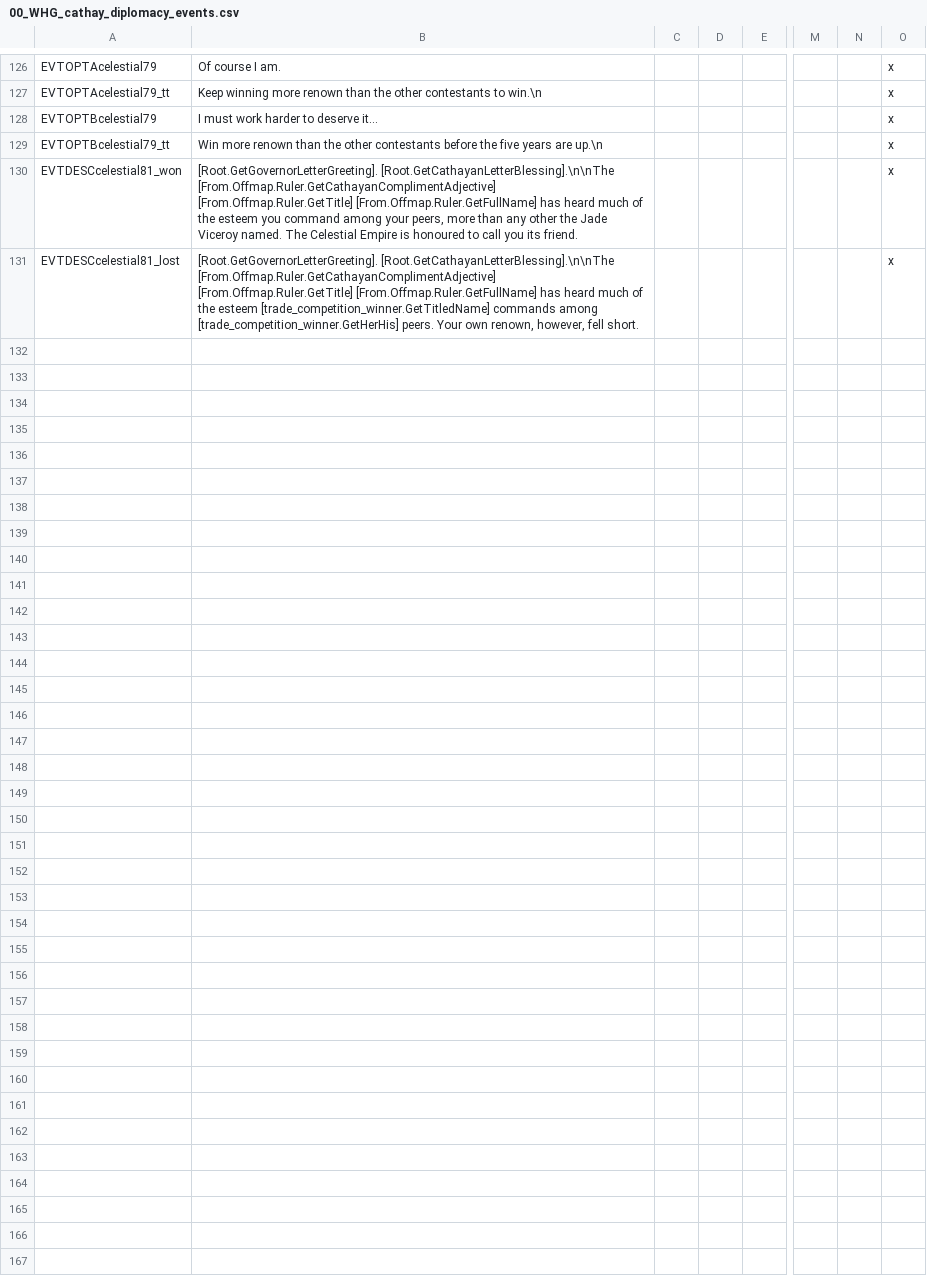
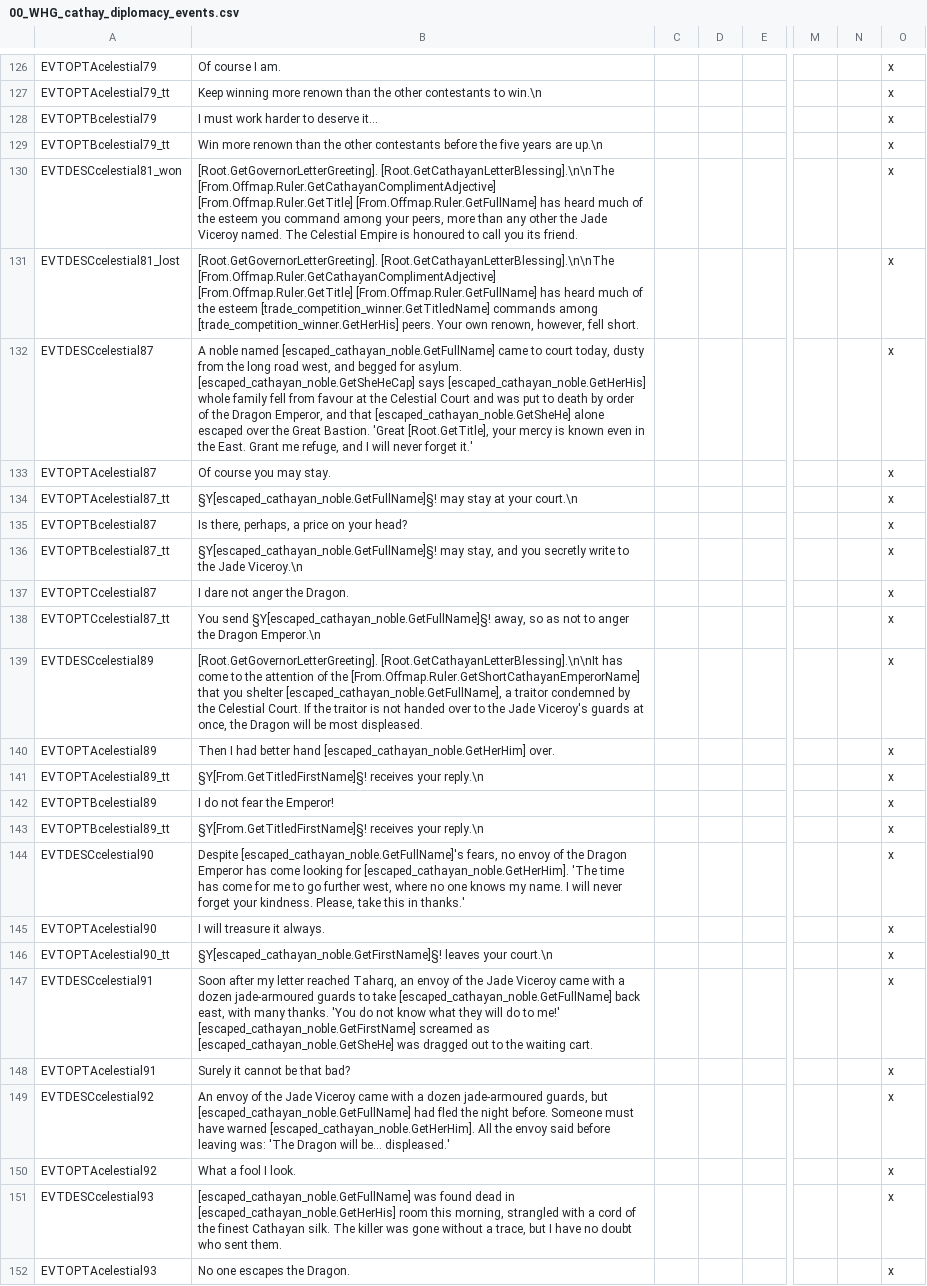
Before and after one commit to Komioski/WH-Geheimnisnacht, a CSV file: localisation/00_WHG_cathay_diplomacy_events.csv, drawn as a sheet; only a part is shown, gaps mark what is left out; rows hold the shown columns only; the diff names each change by its address in the sheet, - before the commit and + after, or states it on an @@ line.

```diff
--- a/localisation/00_WHG_cathay_diplomacy_events.csv
+++ b/localisation/00_WHG_cathay_diplomacy_events.csv
+row 132: EVTDESCcelestial87 | A noble named [escaped_cathayan_noble.GetFullName] came to court today, dusty from the long road west, and begged for asylum. [escaped_cathayan_noble.GetSheHeCap] says [escaped_cathayan_noble.GetHerHis] whole family fell from favour at the Celestial Court and was put to death by order of the Dragon Emperor, and that [escaped_cathayan_noble.GetSheHe] alone escaped over the Great Bastion. 'Great [Root.GetTitle], your mercy is known even in the East. Grant me refuge, and I will never forget it.' |  |  |  |  |  | x
+row 133: EVTOPTAcelestial87 | Of course you may stay. |  |  |  |  |  | x
+row 134: EVTOPTAcelestial87_tt | §Y[escaped_cathayan_noble.GetFullName]§! may stay at your court.\n |  |  |  |  |  | x
+row 135: EVTOPTBcelestial87 | Is there, perhaps, a price on your head? |  |  |  |  |  | x
+row 136: EVTOPTBcelestial87_tt | §Y[escaped_cathayan_noble.GetFullName]§! may stay, and you secretly write to the Jade Viceroy.\n |  |  |  |  |  | x
+row 137: EVTOPTCcelestial87 | I dare not anger the Dragon. |  |  |  |  |  | x
+row 138: EVTOPTCcelestial87_tt | You send §Y[escaped_cathayan_noble.GetFullName]§! away, so as not to anger the Dragon Emperor.\n |  |  |  |  |  | x
+row 139: EVTDESCcelestial89 | [Root.GetGovernorLetterGreeting]. [Root.GetCathayanLetterBlessing].\n\nIt has come to the attention of the [From.Offmap.Ruler.GetShortCathayanEmperorName] that you shelter [escaped_cathayan_noble.GetFullName], a traitor condemned by the Celestial Court. If the traitor is not handed over to the Jade Viceroy's guards at once, the Dragon will be most displeased. |  |  |  |  |  | x
+row 140: EVTOPTAcelestial89 | Then I had better hand [escaped_cathayan_noble.GetHerHim] over. |  |  |  |  |  | x
+row 141: EVTOPTAcelestial89_tt | §Y[From.GetTitledFirstName]§! receives your reply.\n |  |  |  |  |  | x
+row 142: EVTOPTBcelestial89 | I do not fear the Emperor! |  |  |  |  |  | x
+row 143: EVTOPTBcelestial89_tt | §Y[From.GetTitledFirstName]§! receives your reply.\n |  |  |  |  |  | x
+row 144: EVTDESCcelestial90 | Despite [escaped_cathayan_noble.GetFullName]'s fears, no envoy of the Dragon Emperor has come looking for [escaped_cathayan_noble.GetHerHim]. 'The time has come for me to go further west, where no one knows my name. I will never forget your kindness. Please, take this in thanks.' |  |  |  |  |  | x
+row 145: EVTOPTAcelestial90 | I will treasure it always. |  |  |  |  |  | x
+row 146: EVTOPTAcelestial90_tt | §Y[escaped_cathayan_noble.GetFirstName]§! leaves your court.\n |  |  |  |  |  | x
+row 147: EVTDESCcelestial91 | Soon after my letter reached Taharq, an envoy of the Jade Viceroy came with a dozen jade-armoured guards to take [escaped_cathayan_noble.GetFullName] back east, with many thanks. 'You do not know what they will do to me!' [escaped_cathayan_noble.GetFirstName] screamed as [escaped_cathayan_noble.GetSheHe] was dragged out to the waiting cart. |  |  |  |  |  | x
+row 148: EVTOPTAcelestial91 | Surely it cannot be that bad? |  |  |  |  |  | x
+row 149: EVTDESCcelestial92 | An envoy of the Jade Viceroy came with a dozen jade-armoured guards, but [escaped_cathayan_noble.GetFullName] had fled the night before. Someone must have warned [escaped_cathayan_noble.GetHerHim]. All the envoy said before leaving was: 'The Dragon will be... displeased.' |  |  |  |  |  | x
+row 150: EVTOPTAcelestial92 | What a fool I look. |  |  |  |  |  | x
+row 151: EVTDESCcelestial93 | [escaped_cathayan_noble.GetFullName] was found dead in [escaped_cathayan_noble.GetHerHis] room this morning, strangled with a cord of the finest Cathayan silk. The killer was gone without a trace, but I have no doubt who sent them. |  |  |  |  |  | x
+row 152: EVTOPTAcelestial93 | No one escapes the Dragon. |  |  |  |  |  | x
```
Also changed, not shown: localisation/00_WHG_realm_events.csv, 9 other files.
